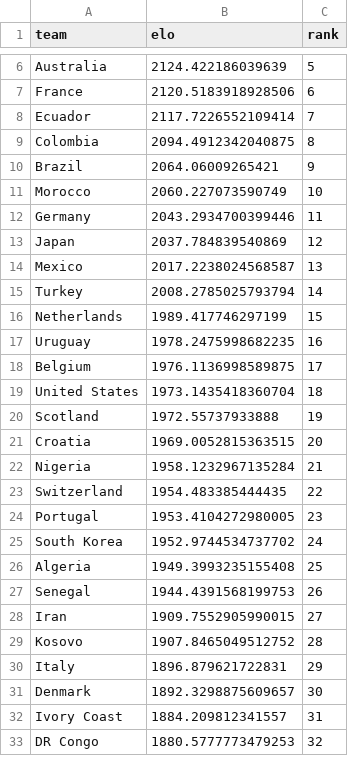
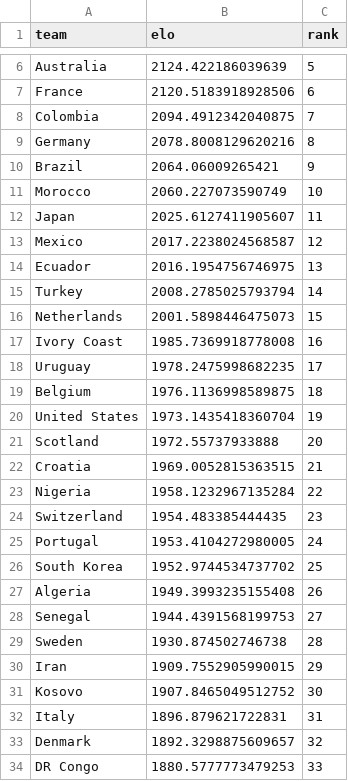
Before and after one commit to AmeyaPatil1989/fifa-2026-predictor, a CSV file: output/elo_ratings.csv, drawn as a sheet; only a part is shown, gaps mark what is left out; the diff covers the shown part only.

```diff
--- a/output/elo_ratings.csv
+++ b/output/elo_ratings.csv
@@ -7,27 +7,28 @@ Australia,2124.422186039639,5
 France,2120.5183918928506,6
-Ecuador,2117.7226552109414,7
-Colombia,2094.4912342040875,8
+Colombia,2094.4912342040875,7
+Germany,2078.8008129620216,8
 Brazil,2064.06009265421,9
 Morocco,2060.227073590749,10
-Germany,2043.2934700399446,11
-Japan,2037.784839540869,12
-Mexico,2017.2238024568587,13
+Japan,2025.6127411905607,11
+Mexico,2017.2238024568587,12
+Ecuador,2016.1954756746975,13
 Turkey,2008.2785025793794,14
-Netherlands,1989.417746297199,15
-Uruguay,1978.2475998682235,16
-Belgium,1976.1136998589875,17
-United States,1973.1435418360704,18
-Scotland,1972.55737933888,19
-Croatia,1969.0052815363515,20
-Nigeria,1958.1232967135284,21
-Switzerland,1954.483385444435,22
-Portugal,1953.4104272980005,23
-South Korea,1952.9744534737702,24
-Algeria,1949.3993235155408,25
-Senegal,1944.4391568199753,26
-Iran,1909.7552905990015,27
-Kosovo,1907.8465049512752,28
-Italy,1896.879621722831,29
-Denmark,1892.3298875609657,30
-Ivory Coast,1884.209812341557,31
-DR Congo,1880.5777773479253,32
+Netherlands,2001.5898446475073,15
+Ivory Coast,1985.7369918778008,16
+Uruguay,1978.2475998682235,17
+Belgium,1976.1136998589875,18
+United States,1973.1435418360704,19
+Scotland,1972.55737933888,20
+Croatia,1969.0052815363515,21
+Nigeria,1958.1232967135284,22
+Switzerland,1954.483385444435,23
+Portugal,1953.4104272980005,24
+South Korea,1952.9744534737702,25
+Algeria,1949.3993235155408,26
+Senegal,1944.4391568199753,27
+Sweden,1930.874502746738,28
+Iran,1909.7552905990015,29
+Kosovo,1907.8465049512752,30
+Italy,1896.879621722831,31
+Denmark,1892.3298875609657,32
+DR Congo,1880.5777773479253,33
```
Also changed, not shown: 2 added rows, 3 removed rows and 46 edited cells elsewhere in this file, output/group_standings.csv, output/match_predictions.csv, 1 other file.
